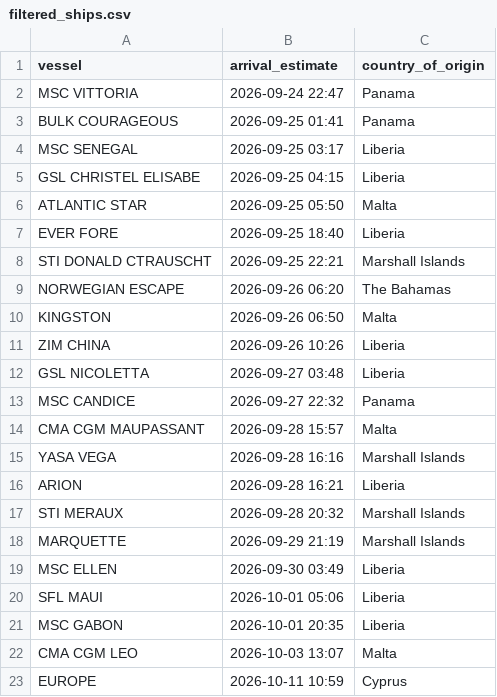
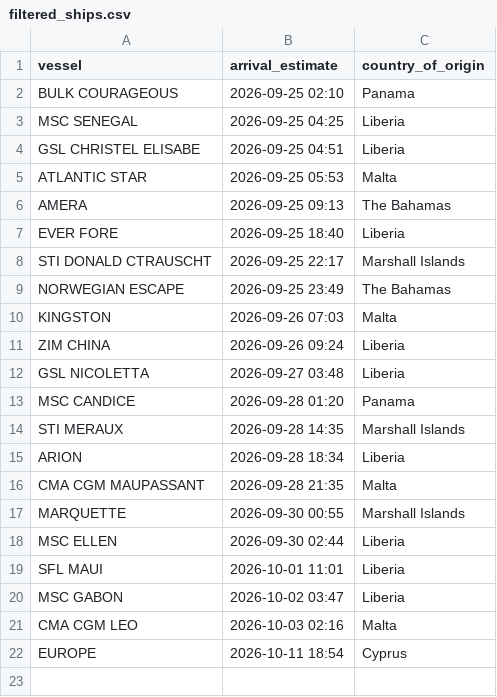
Before and after one commit to natalierjonas/FOCs-in-NYC, a CSV file: filtered_ships.csv, drawn as a sheet.

```diff
--- a/filtered_ships.csv
+++ b/filtered_ships.csv
@@ -1,23 +1,22 @@
 vessel,arrival_estimate,country_of_origin
-MSC VITTORIA,2026-09-24 22:47,Panama
-BULK COURAGEOUS,2026-09-25 01:41,Panama
-MSC SENEGAL,2026-09-25 03:17,Liberia
-GSL CHRISTEL ELISABE,2026-09-25 04:15,Liberia
-ATLANTIC STAR,2026-09-25 05:50,Malta
+BULK COURAGEOUS,2026-09-25 02:10,Panama
+MSC SENEGAL,2026-09-25 04:25,Liberia
+GSL CHRISTEL ELISABE,2026-09-25 04:51,Liberia
+ATLANTIC STAR,2026-09-25 05:53,Malta
+AMERA,2026-09-25 09:13,The Bahamas
 EVER FORE,2026-09-25 18:40,Liberia
-STI DONALD CTRAUSCHT,2026-09-25 22:21,Marshall Islands
-NORWEGIAN ESCAPE,2026-09-26 06:20,The Bahamas
-KINGSTON,2026-09-26 06:50,Malta
-ZIM CHINA,2026-09-26 10:26,Liberia
+STI DONALD CTRAUSCHT,2026-09-25 22:17,Marshall Islands
+NORWEGIAN ESCAPE,2026-09-25 23:49,The Bahamas
+KINGSTON,2026-09-26 07:03,Malta
+ZIM CHINA,2026-09-26 09:24,Liberia
 GSL NICOLETTA,2026-09-27 03:48,Liberia
-MSC CANDICE,2026-09-27 22:32,Panama
-CMA CGM MAUPASSANT,2026-09-28 15:57,Malta
-YASA VEGA,2026-09-28 16:16,Marshall Islands
-ARION,2026-09-28 16:21,Liberia
-STI MERAUX,2026-09-28 20:32,Marshall Islands
-MARQUETTE,2026-09-29 21:19,Marshall Islands
-MSC ELLEN,2026-09-30 03:49,Liberia
-SFL MAUI,2026-10-01 05:06,Liberia
-MSC GABON,2026-10-01 20:35,Liberia
-CMA CGM LEO,2026-10-03 13:07,Malta
-EUROPE,2026-10-11 10:59,Cyprus
+MSC CANDICE,2026-09-28 01:20,Panama
+STI MERAUX,2026-09-28 14:35,Marshall Islands
+ARION,2026-09-28 18:34,Liberia
+CMA CGM MAUPASSANT,2026-09-28 21:35,Malta
+MARQUETTE,2026-09-30 00:55,Marshall Islands
+MSC ELLEN,2026-09-30 02:44,Liberia
+SFL MAUI,2026-10-01 11:01,Liberia
+MSC GABON,2026-10-02 03:47,Liberia
+CMA CGM LEO,2026-10-03 02:16,Malta
+EUROPE,2026-10-11 18:54,Cyprus
```
Also changed, not shown: ships_estimates_fixed.csv.
